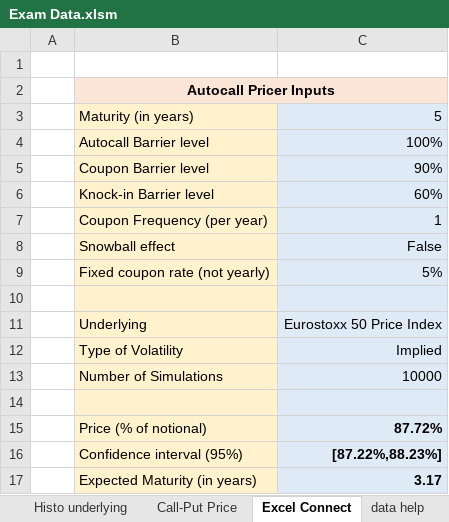
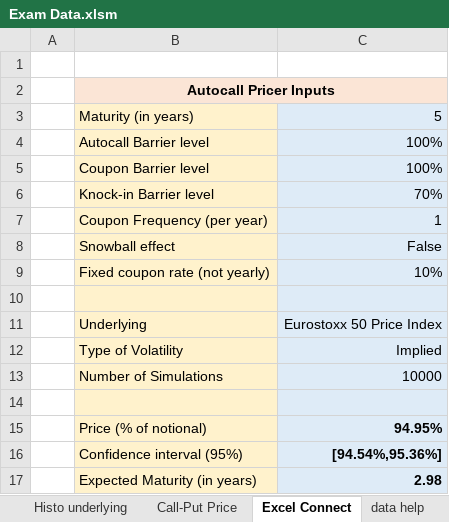
Before and after one commit to elyeschenik/Autocall_Pricer, an Excel workbook: Exam Data.xlsm, sheet Excel Connect, drawn as a sheet; values as stored, in another font and other column widths than the file's, no borders; charts and pictures not drawn; the diff names each change by its address in the sheet, - before the commit and + after, or states it on an @@ line.

```diff
--- a/Exam Data.xlsm (sheet Excel Connect)
+++ b/Exam Data.xlsm (sheet Excel Connect)
-C5: 90%
+C5: 100%
-C6: 60%
+C6: 70%
-C9: 5%
+C9: 10%
-C15: 87.72%
+C15: 94.95%
-C16: [87.22%,88.23%]
+C16: [94.54%,95.36%]
-C17: 3.17
+C17: 2.98
```
Also changed, not shown: 4 other files.
